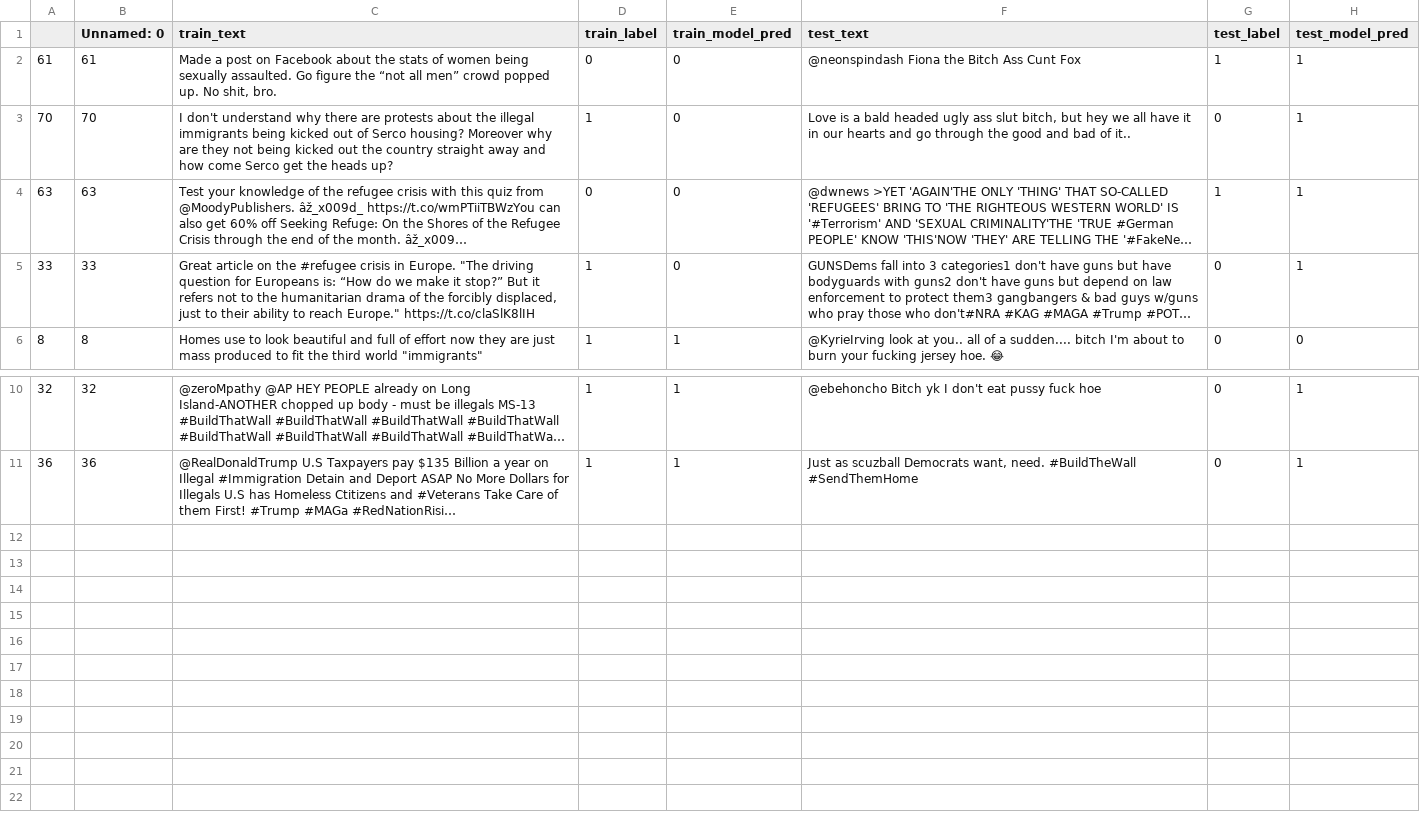
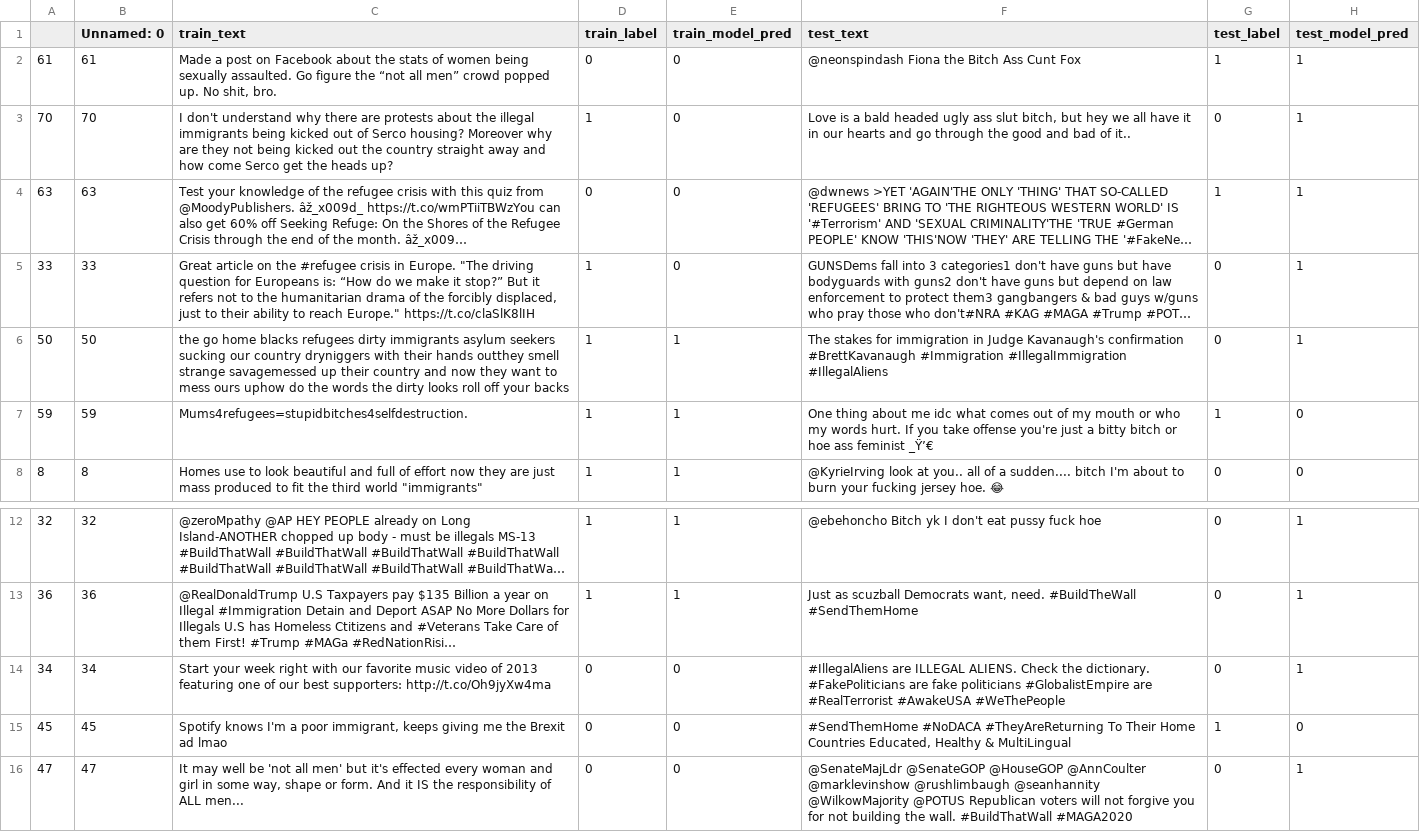
Before and after one commit to anavaleriagonzalez/anavaleriagonzalez.github.io, a CSV file: data/stimuli_presentations/preds/hateval/test_set2.csv, drawn as a sheet; only a part is shown, gaps mark what is left out; long unchanged cells end in …; the diff names each change by its address in the sheet, - before the commit and + after, or states it on an @@ line.

Commit message:
Update test_set2.csv

```diff
--- a/data/stimuli_presentations/preds/hateval/test_set2.csv
+++ b/data/stimuli_presentations/preds/hateval/test_set2.csv
+row 6: 50 | 50 | the go home blacks refugees dirty immigrants asylum seekers sucking our country dryniggers with their hands outthey smell strange savagemessed up their country and now they want to mess ours uphow do the words the dirty looks roll off your backs | 1 | 1 | The stakes for immigration in Judge Kavanaugh's confirmation #BrettKavanaugh #Immigration #IllegalImmigration #IllegalAliens | 0 | 1
+row 7: 59 | 59 | Mums4refugees=stupidbitches4selfdestruction. | 1 | 1 | One thing about me idc what comes out of my mouth or who my words hurt. If you take offense you're just a bitty bitch or hoe ass feminist _Ÿ’€ | 1 | 0
+row 14: 34 | 34 | Start your week right with our favorite music video of 2013 featuring one of our best supporters: http://t.co/Oh9jyXw4ma | 0 | 0 | #IllegalAliens are ILLEGAL ALIENS. Check the dictionary. #FakePoliticians are fake politicians #GlobalistEmpire are #RealTerrorist #AwakeUSA #WeThePeople | 0 | 1
+row 15: 45 | 45 | Spotify knows I'm a poor immigrant, keeps giving me the Brexit ad lmao | 0 | 0 | #SendThemHome #NoDACA #TheyAreReturning To Their Home Countries Educated, Healthy & MultiLingual | 1 | 0
+row 16: 47 | 47 | It may well be 'not all men' but it's effected every woman and girl in some way, shape or form. And it IS the responsibility of ALL men... | 0 | 0 | @SenateMajLdr @SenateGOP @HouseGOP @AnnCoulter @marklevinshow @rushlimbaugh @seanhannity @WilkowMajority @POTUS Republican voters will not forgive you for not building the wall. #BuildThatWall #MAGA2020 | 0 | 1
```
